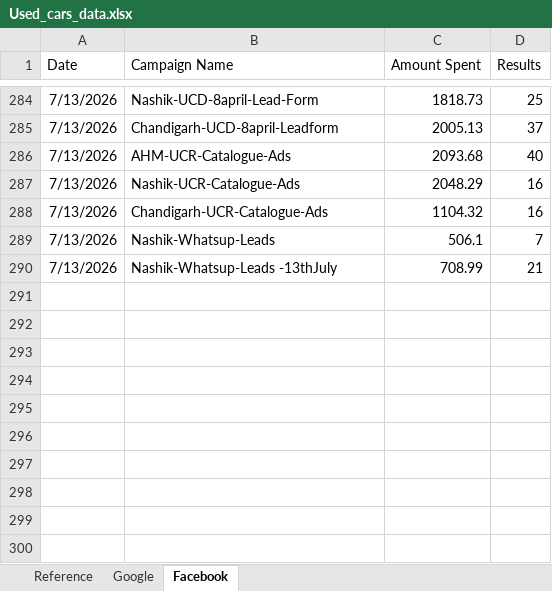
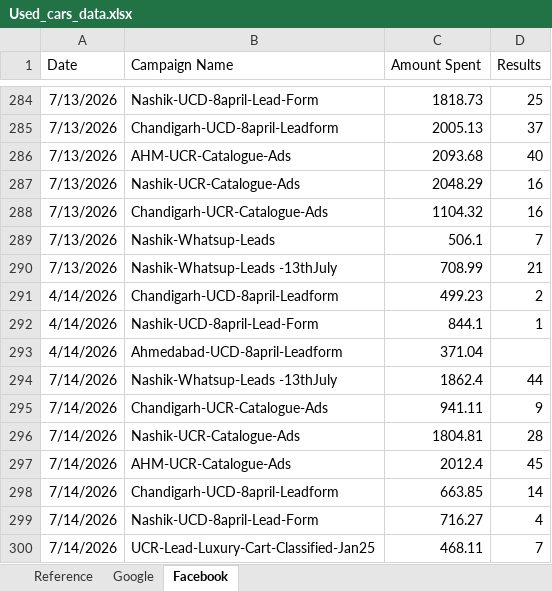
Before and after one commit to Marketing-dashboard/Used_Car_Generation_Citywise, an Excel workbook: Used_cars_data.xlsx, sheet Facebook, drawn as a sheet; only a part is shown, gaps mark what is left out; values as stored, in another font and other column widths than the file's, no borders; the diff names each change by its address in the sheet, - before the commit and + after, or states it on an @@ line.

```diff
--- a/Used_cars_data.xlsx (sheet Facebook)
+++ b/Used_cars_data.xlsx (sheet Facebook)
+row 291: 4/14/2026 | Chandigarh-UCD-8april-Leadform | 499.23 | 2
+row 292: 4/14/2026 | Nashik-UCD-8april-Lead-Form | 844.1 | 1
+row 293: 4/14/2026 | Ahmedabad-UCD-8april-Leadform | 371.04
+row 294: 7/14/2026 | Nashik-Whatsup-Leads -13thJuly | 1862.4 | 44
+row 295: 7/14/2026 | Chandigarh-UCR-Catalogue-Ads | 941.11 | 9
+row 296: 7/14/2026 | Nashik-UCR-Catalogue-Ads | 1804.81 | 28
+row 297: 7/14/2026 | AHM-UCR-Catalogue-Ads | 2012.4 | 45
+row 298: 7/14/2026 | Chandigarh-UCD-8april-Leadform | 663.85 | 14
+row 299: 7/14/2026 | Nashik-UCD-8april-Lead-Form | 716.27 | 4
+row 300: 7/14/2026 | UCR-Lead-Luxury-Cart-Classified-Jan25 | 468.11 | 7
```
Also changed, not shown: sheet Google, 2 other files.
